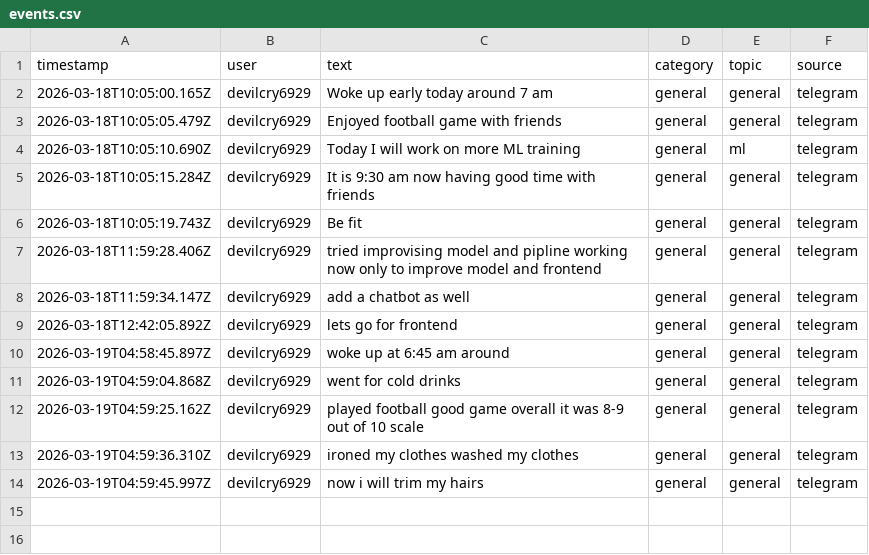
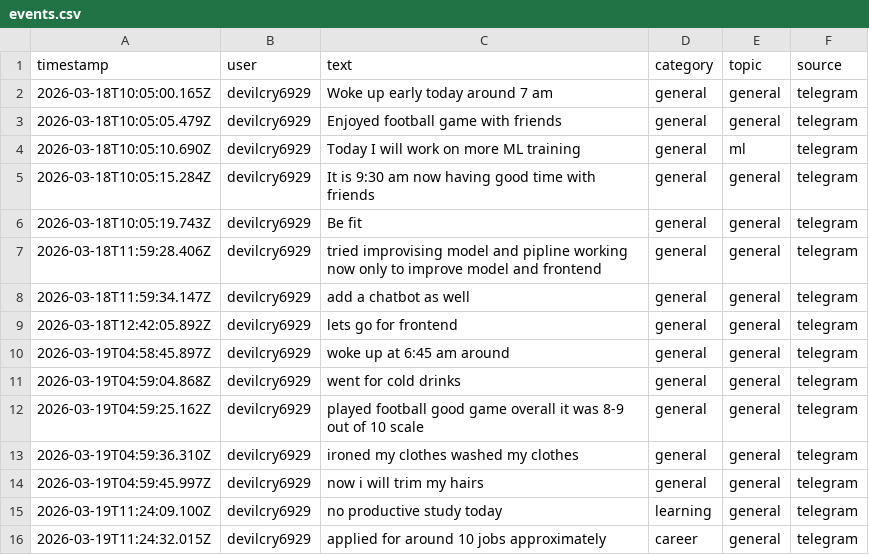
Before and after one commit to talpadeavi03/learning-bot, a CSV file: data/raw/events.csv, drawn as a sheet.

```diff
--- a/data/raw/events.csv
+++ b/data/raw/events.csv
@@ -14 +14,3 @@
 "2026-03-19T04:59:45.997Z","devilcry6929","now i will trim my hairs","general","general","telegram"
+"2026-03-19T11:24:09.100Z","devilcry6929","no productive study today","learning","general","telegram"
+"2026-03-19T11:24:32.015Z","devilcry6929","applied for around 10 jobs approximately","career","general","telegram"
```
